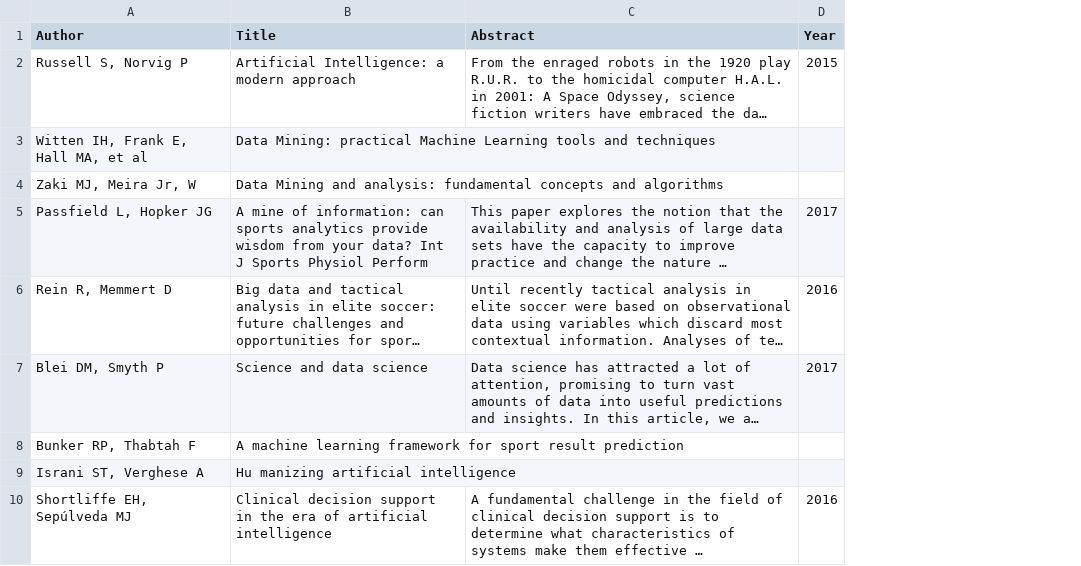
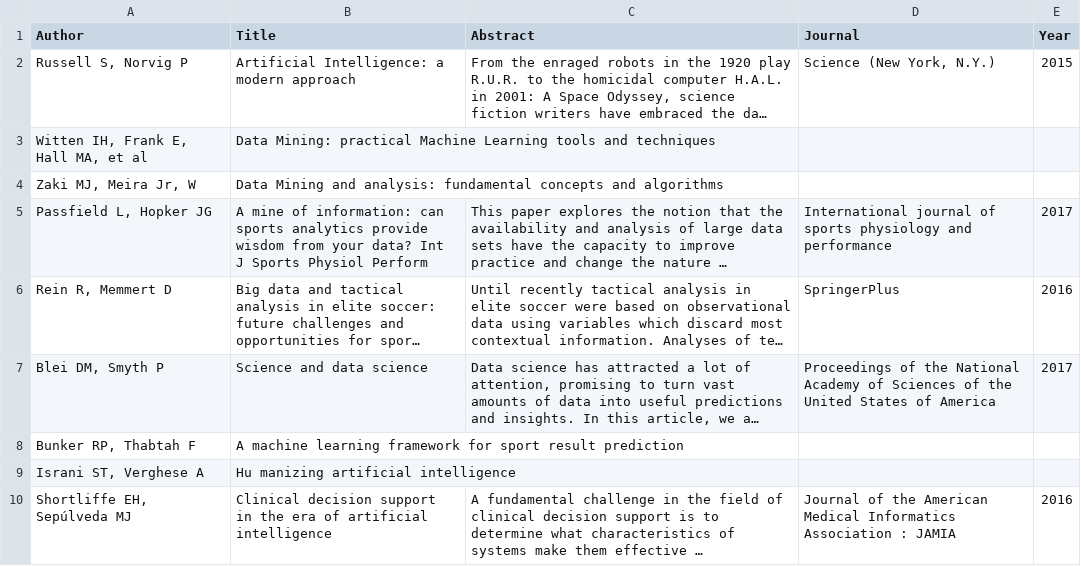
Before and after one commit to Matt17BR/ml4ds2324_topic_modeling, a CSV file: results/paper_refs_abstracts.csv, drawn as a sheet; only a part is shown; long unchanged cells end in …; the diff names each change by its address in the sheet, - before the commit and + after, or states it on an @@ line.

Commit message:
Add journal info to the abstracts dataset

```diff
--- a/results/paper_refs_abstracts.csv
+++ b/results/paper_refs_abstracts.csv
+column D (Journal), rows 2-10: Science (New York, N.Y.) |  |  | International journal of sports physiology and performance | SpringerPlus | Proceedings of the National Academy of Sciences of the United States of America |  |  | Journal of the American Medical Informatics Association : JAMIA
```
Also changed, not shown: 3 other files.
